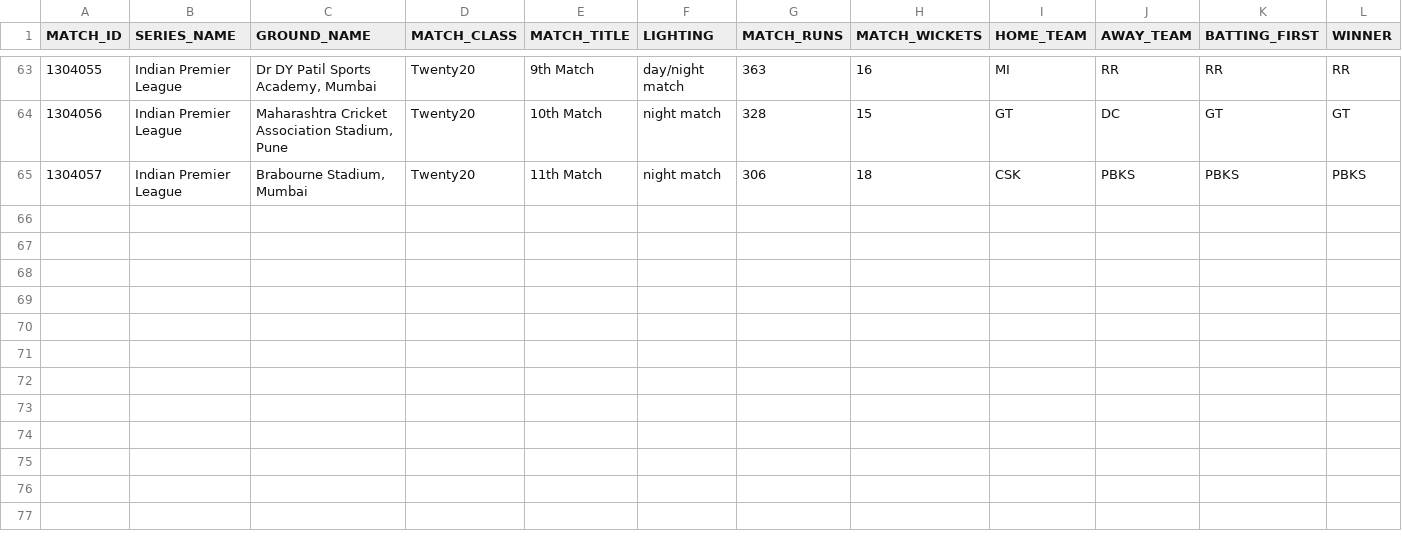
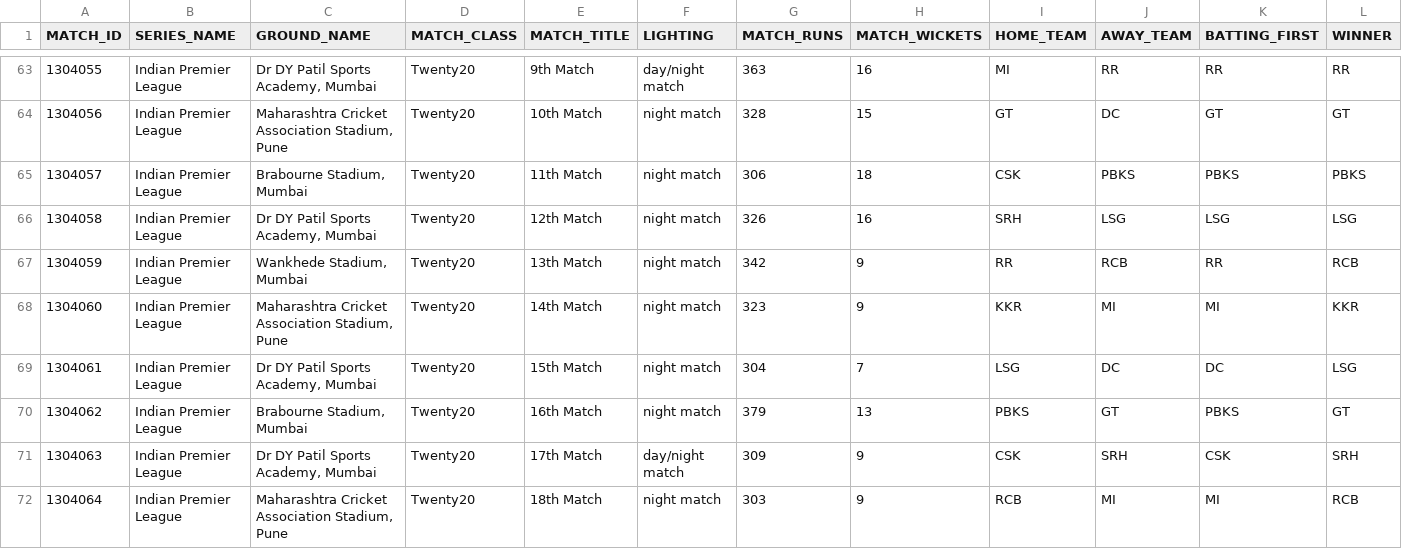
Before and after one commit to Vedvund/Cricket-Predections, a CSV file: reports/allMatchesData.csv, drawn as a sheet; only a part is shown, gaps mark what is left out; rows hold the shown columns only; the diff names each change by its address in the sheet, - before the commit and + after, or states it on an @@ line.

Commit message:
Added new match records

```diff
--- a/reports/allMatchesData.csv
+++ b/reports/allMatchesData.csv
+row 66: 1304058 | Indian Premier League | Dr DY Patil Sports Academy, Mumbai | Twenty20 | 12th Match | night match | 326 | 16 | SRH | LSG | LSG | LSG
+row 67: 1304059 | Indian Premier League | Wankhede Stadium, Mumbai | Twenty20 | 13th Match | night match | 342 | 9 | RR | RCB | RR | RCB
+row 68: 1304060 | Indian Premier League | Maharashtra Cricket Association Stadium, Pune | Twenty20 | 14th Match | night match | 323 | 9 | KKR | MI | MI | KKR
+row 69: 1304061 | Indian Premier League | Dr DY Patil Sports Academy, Mumbai | Twenty20 | 15th Match | night match | 304 | 7 | LSG | DC | DC | LSG
+row 70: 1304062 | Indian Premier League | Brabourne Stadium, Mumbai | Twenty20 | 16th Match | night match | 379 | 13 | PBKS | GT | PBKS | GT
+row 71: 1304063 | Indian Premier League | Dr DY Patil Sports Academy, Mumbai | Twenty20 | 17th Match | day/night match | 309 | 9 | CSK | SRH | CSK | SRH
+row 72: 1304064 | Indian Premier League | Maharashtra Cricket Association Stadium, Pune | Twenty20 | 18th Match | night match | 303 | 9 | RCB | MI | MI | RCB
```
Also changed, not shown: 11 other files.
